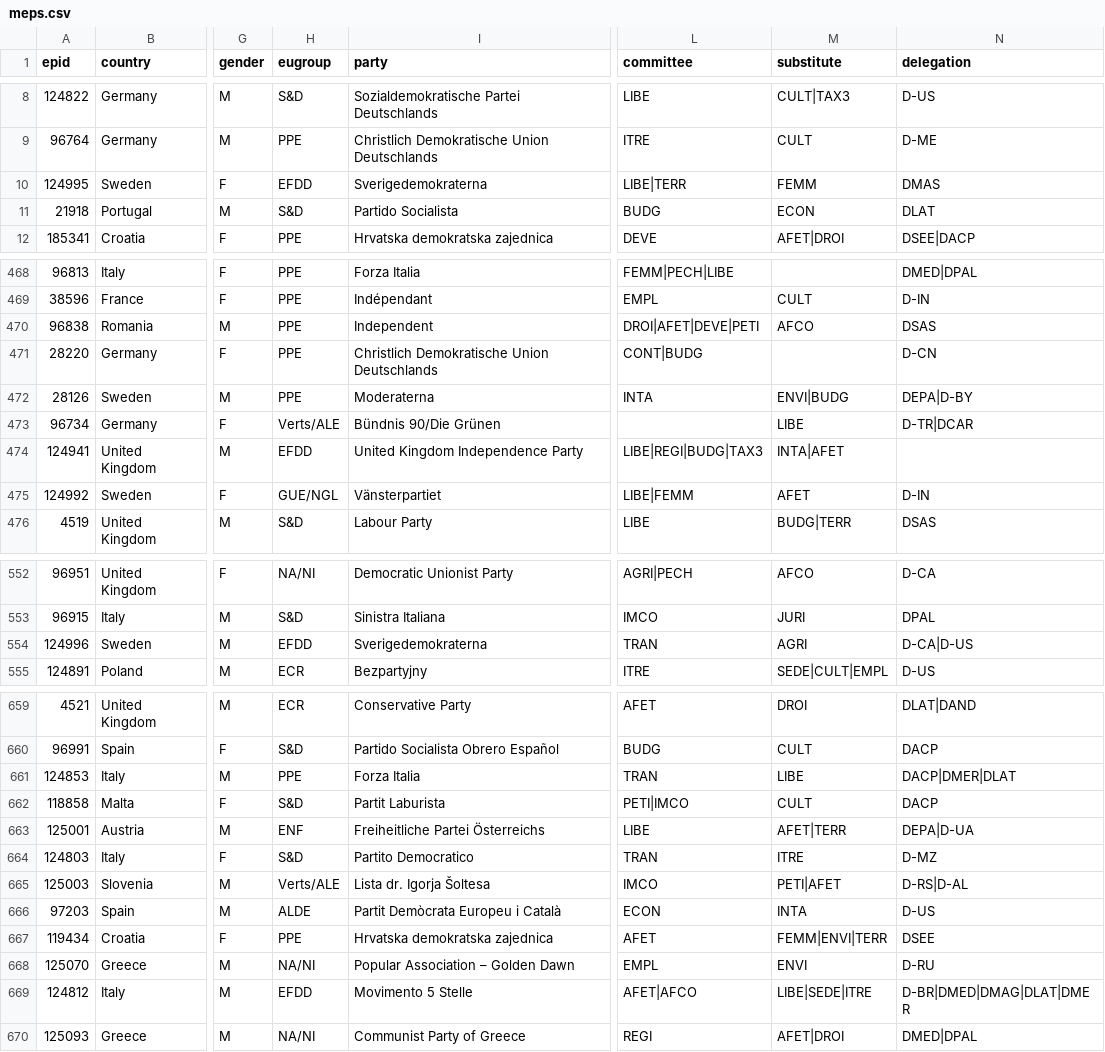
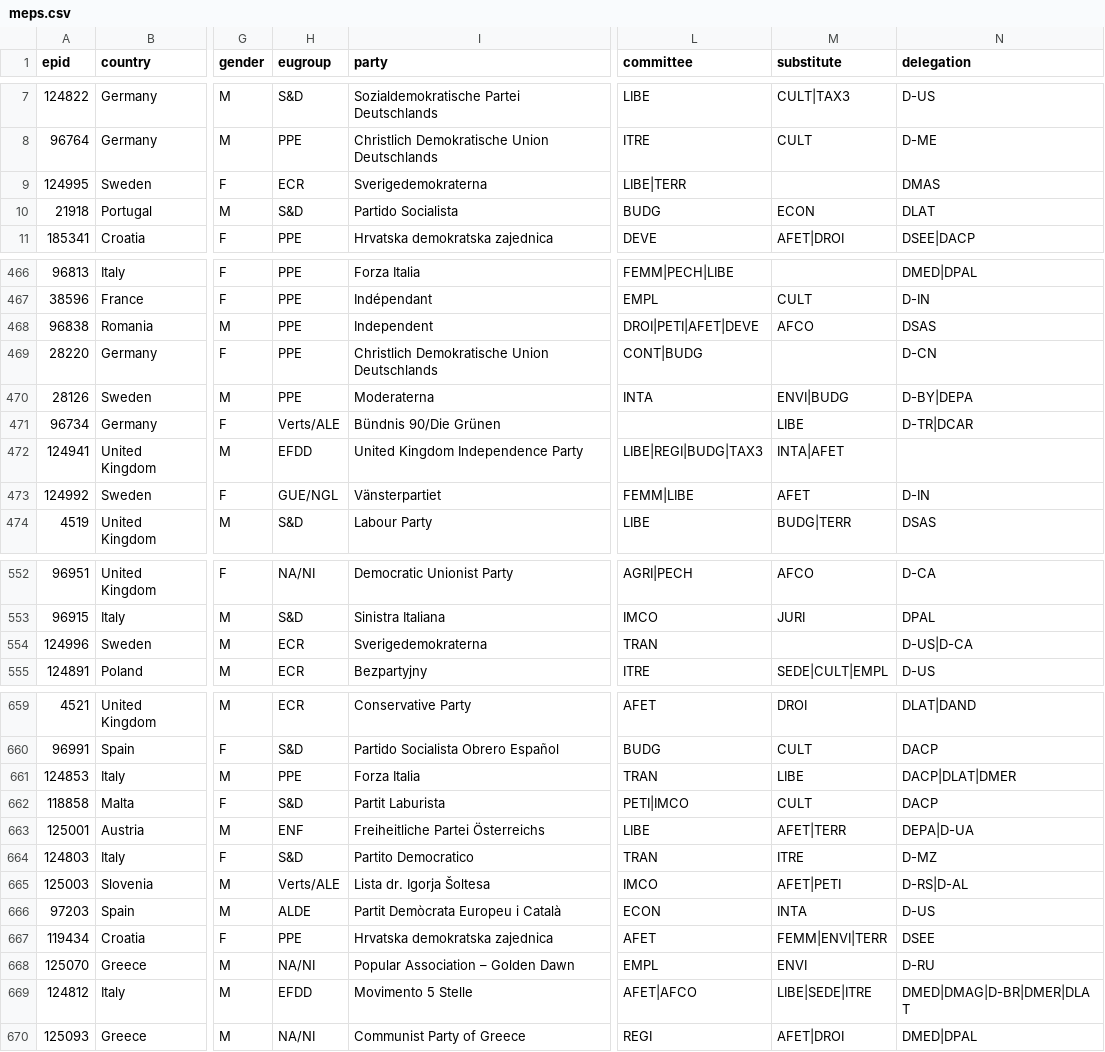
Before and after one commit to TechToThePeople/mep, a CSV file: data/meps.csv, drawn as a sheet; only a part is shown, gaps mark what is left out; addresses are those after the commit; the diff covers the shown part only; the diff names each change by its address in the sheet, - before the commit and + after, or states it on an @@ line.

```diff
--- a/data/meps.csv
+++ b/data/meps.csv
-H9 (eugroup): EFDD
+H9 (eugroup): ECR
-M9 (substitute): FEMM
+M9 (substitute): (empty)
-L468 (committee): DROI|AFET|DEVE|PETI
+L468 (committee): DROI|PETI|AFET|DEVE
-N470 (delegation): DEPA|D-BY
+N470 (delegation): D-BY|DEPA
-L473 (committee): LIBE|FEMM
+L473 (committee): FEMM|LIBE
-H554 (eugroup): EFDD
+H554 (eugroup): ECR
-M554 (substitute): AGRI
+M554 (substitute): (empty)
-N554 (delegation): D-CA|D-US
+N554 (delegation): D-US|D-CA
-N661 (delegation): DACP|DMER|DLAT
+N661 (delegation): DACP|DLAT|DMER
-M665 (substitute): PETI|AFET
+M665 (substitute): AFET|PETI
-N669 (delegation): D-BR|DMED|DMAG|DLAT|DMER
+N669 (delegation): DMED|DMAG|D-BR|DMER|DLAT
```
Also changed, not shown: 4 added rows, 4 removed rows, 8 moved rows and 51 edited cells elsewhere in this file, data/meps.nogender.csv, 5 other files.
